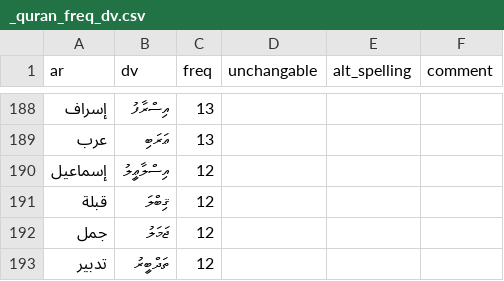
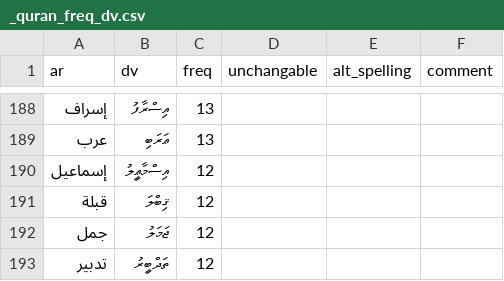
Before and after one commit to kudanai/Quran-Translation, a CSV file: utils/transliteration_data/_quran_freq_dv.csv, drawn as a sheet; only a part is shown, gaps mark what is left out.

Commit message:
fix typo in އިސްމާޢީލު

```diff
--- a/utils/transliteration_data/_quran_freq_dv.csv
+++ b/utils/transliteration_data/_quran_freq_dv.csv
@@ -189,3 +189,3 @@
 عرب,ޢަރަބި,13,,,
-إسماعيل,އިސްލާޢީލު,12,,,
+إسماعيل,އިސްމާޢީލު,12,,,
 قبلة,ޤިބްލަ,12,,,
```
Also changed, not shown: 1 other file.
